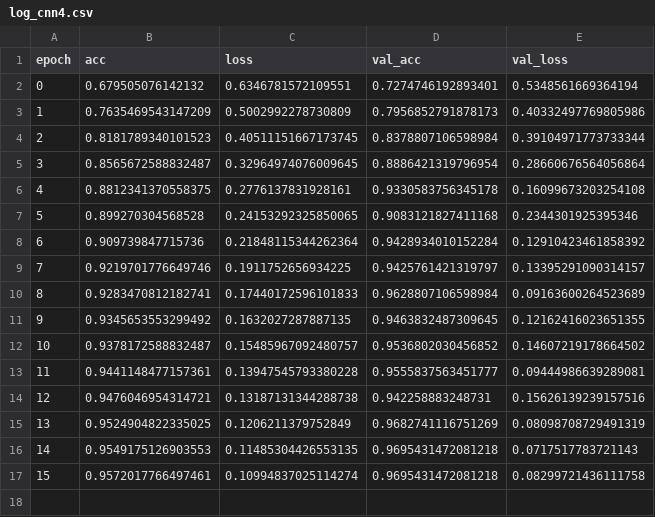
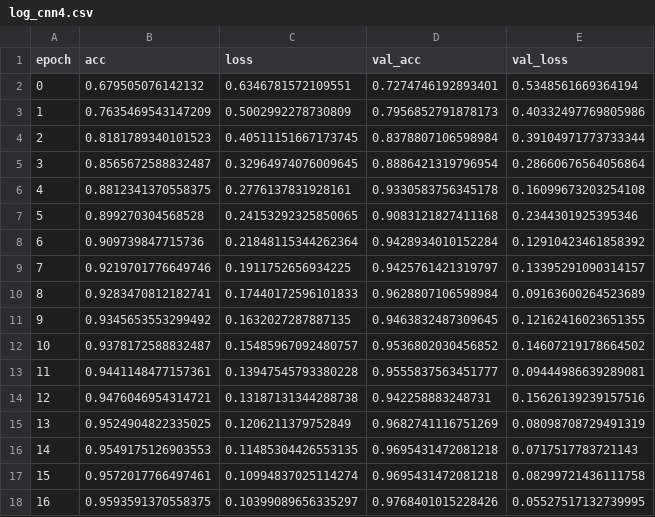
Before and after one commit to NTUB05902020/2019Fall_CognitiveComputingFinal, a CSV file: log_cnn4.csv, drawn as a sheet; the diff names each change by its address in the sheet, - before the commit and + after, or states it on an @@ line.

Commit message:
merge binary

```diff
--- a/log_cnn4.csv
+++ b/log_cnn4.csv
+row 18: 16 | 0.9593591370558375 | 0.10399089656335297 | 0.9768401015228426 | 0.05527517132739995
```
